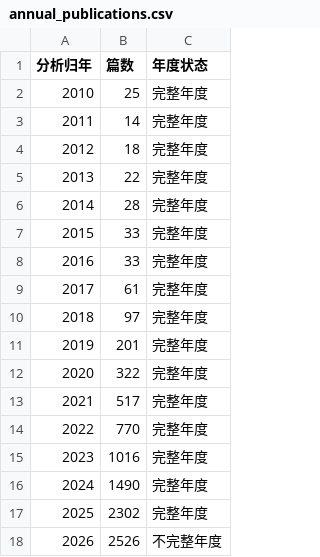
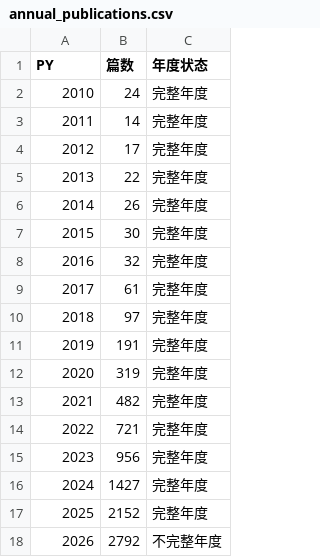
Before and after one commit to lingfyou-code/AI4S-bibliometric-dataset, a CSV file: figures/source_data/annual_publications.csv, drawn as a sheet.

```diff
--- a/figures/source_data/annual_publications.csv
+++ b/figures/source_data/annual_publications.csv
@@ -1,18 +1,18 @@
-分析归年,篇数,年度状态
-2010,25,完整年度
+PY,篇数,年度状态
+2010,24,完整年度
 2011,14,完整年度
-2012,18,完整年度
+2012,17,完整年度
 2013,22,完整年度
-2014,28,完整年度
-2015,33,完整年度
-2016,33,完整年度
+2014,26,完整年度
+2015,30,完整年度
+2016,32,完整年度
 2017,61,完整年度
 2018,97,完整年度
-2019,201,完整年度
-2020,322,完整年度
-2021,517,完整年度
-2022,770,完整年度
-2023,1016,完整年度
-2024,1490,完整年度
-2025,2302,完整年度
-2026,2526,不完整年度
+2019,191,完整年度
+2020,319,完整年度
+2021,482,完整年度
+2022,721,完整年度
+2023,956,完整年度
+2024,1427,完整年度
+2025,2152,完整年度
+2026,2792,不完整年度
```
Also changed, not shown: figures/source_data/institution_top10.csv, figures/source_data/wc_annual_counts.csv, 14 other files.
